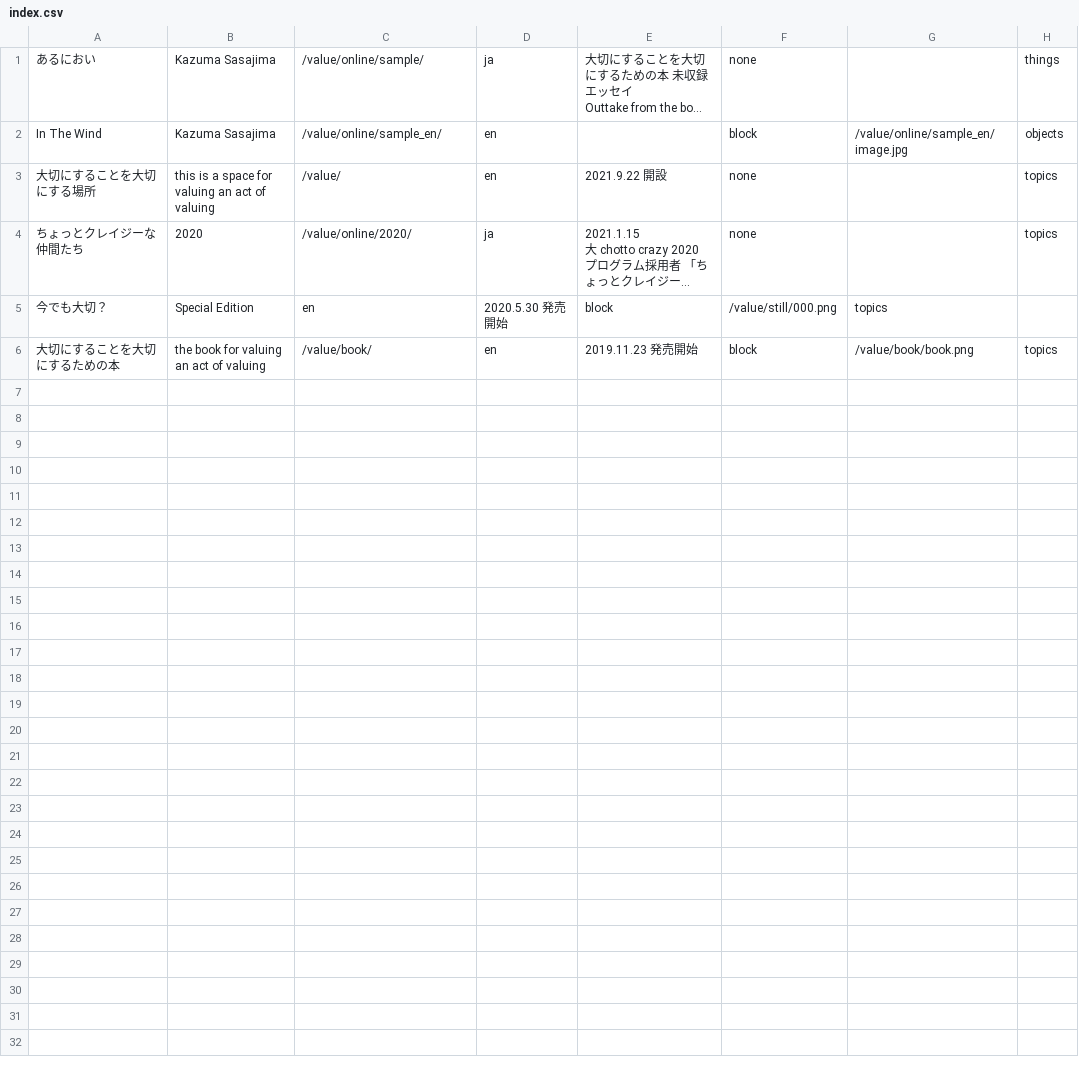
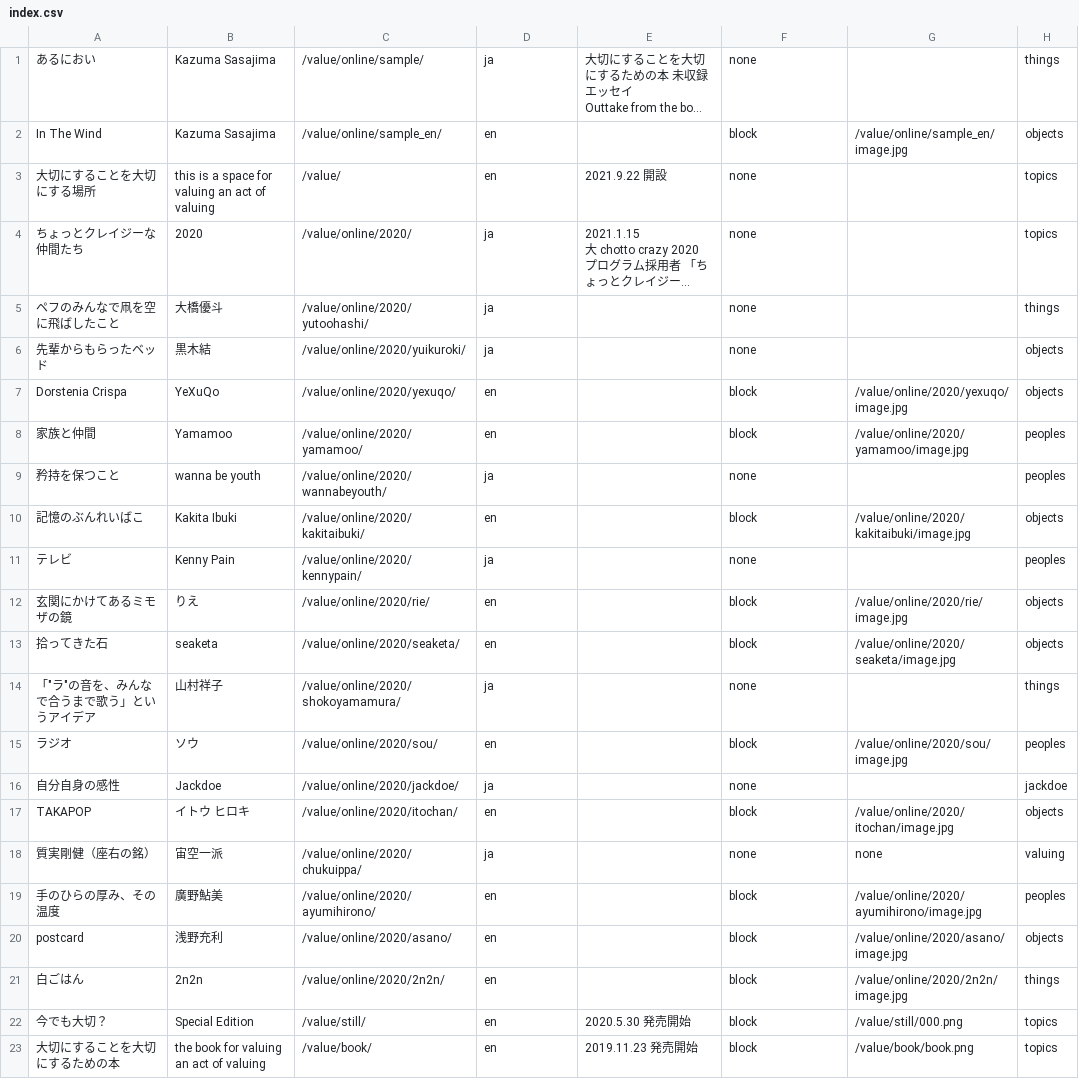
Before and after one commit to pe-hu/value, a CSV file: index/index.csv, drawn as a sheet; long unchanged cells end in …; addresses are those after the commit; the diff names each change by its address in the sheet, - before the commit and + after, or states it on an @@ line.

Commit message:
Update index.csv

```diff
--- a/index/index.csv
+++ b/index/index.csv
+row 5: ペフのみんなで凧を空に飛ばしたこと | 大橋優斗 | /value/online/2020/yutoohashi/ | ja |  | none |  | things
+row 6: 先輩からもらったベッド | 黒木結 | /value/online/2020/yuikuroki/ | ja |  | none |  | objects
+row 7: Dorstenia Crispa | YeXuQo | /value/online/2020/yexuqo/ | en |  | block | /value/online/2020/yexuqo/image.jpg | objects
+row 8: 家族と仲間 | Yamamoo | /value/online/2020/yamamoo/ | en |  | block | /value/online/2020/yamamoo/image.jpg | peoples
+row 9: 矜持を保つこと | wanna be youth | /value/online/2020/wannabeyouth/ | ja |  | none |  | peoples
+row 10: 記憶のぶんれいばこ | Kakita Ibuki | /value/online/2020/kakitaibuki/ | en |  | block | /value/online/2020/kakitaibuki/image.jpg | objects
+row 11: テレビ | Kenny Pain | /value/online/2020/kennypain/ | ja |  | none |  | peoples
+row 12: 玄関にかけてあるミモザの鏡 | りえ | /value/online/2020/rie/ | en |  | block | /value/online/2020/rie/image.jpg | objects
+row 13: 拾ってきた石 | seaketa | /value/online/2020/seaketa/ | en |  | block | /value/online/2020/seaketa/image.jpg | objects
+row 14: 「"ラ"の音を、みんなで合うまで歌う」というアイデア | 山村祥子 | /value/online/2020/shokoyamamura/ | ja |  | none |  | things
+row 15: ラジオ | ソウ | /value/online/2020/sou/ | en |  | block | /value/online/2020/sou/image.jpg | peoples
+row 16: 自分自身の感性 | Jackdoe | /value/online/2020/jackdoe/ | ja |  | none |  | jackdoe
+row 17: TAKAPOP | イトウ ヒロキ | /value/online/2020/itochan/ | en |  | block | /value/online/2020/itochan/image.jpg | objects
+row 18: 質実剛健（座右の銘） | 宙空一派 | /value/online/2020/chukuippa/ | ja |  | none | none | valuing
+row 19: 手のひらの厚み、その温度 | 廣野鮎美 | /value/online/2020/ayumihirono/ | en |  | block | /value/online/2020/ayumihirono/image.jpg | peoples
+row 20: postcard | 浅野充利 | /value/online/2020/asano/ | en |  | block | /value/online/2020/asano/image.jpg | objects
+row 21: 白ごはん | 2n2n | /value/online/2020/2n2n/ | en |  | block | /value/online/2020/2n2n/image.jpg | things
-C22: en
+C22: /value/still/
-D22: 2020.5.30 発売開始
+D22: en
-E22: block
+E22: 2020.5.30 発売開始
-F22: /value/still/000.png
+F22: block
-G22: topics
+G22: /value/still/000.png
-H22: (empty)
+H22: topics
```
